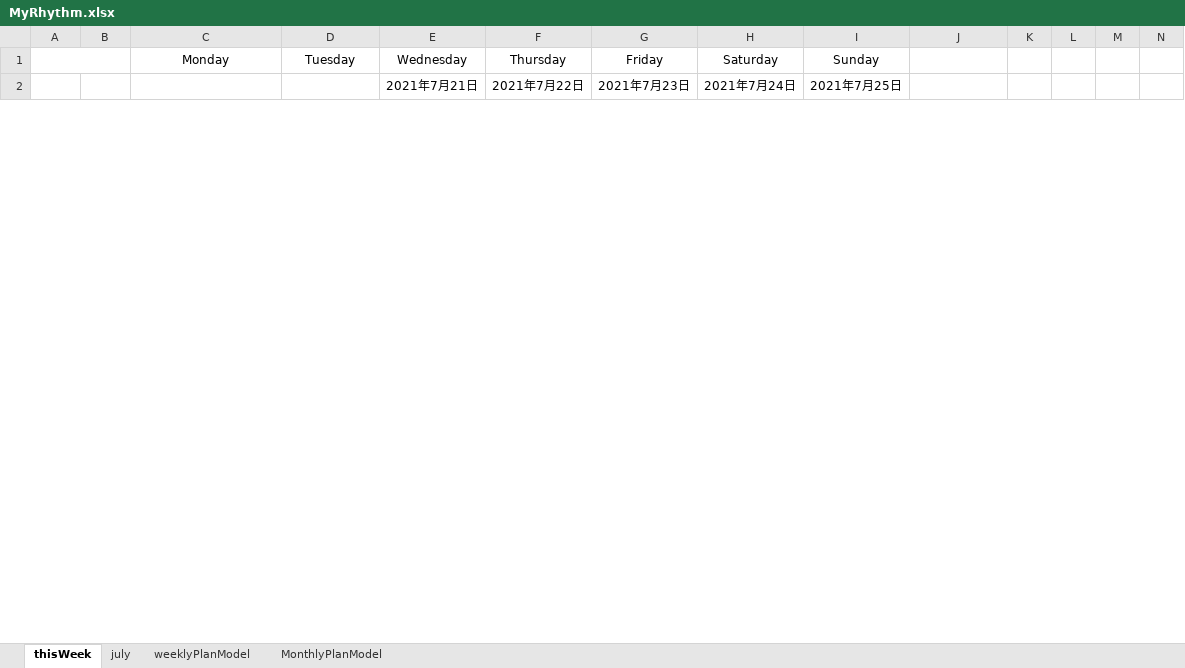
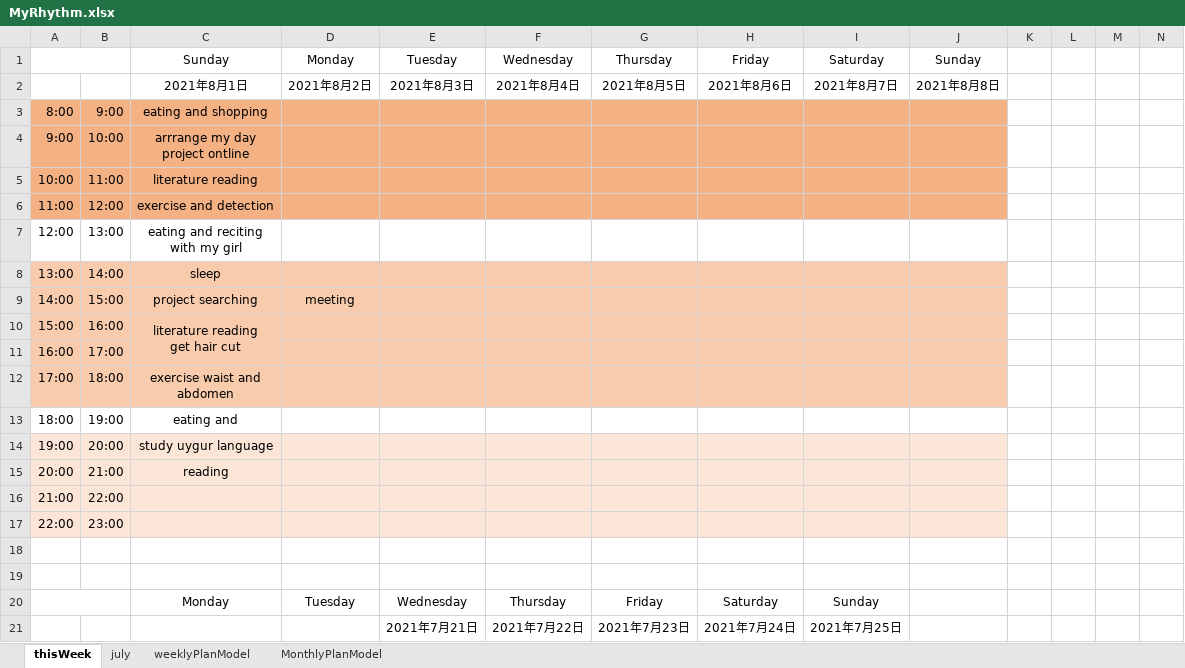
Before and after one commit to Yuyixiong-123/NowORNever1, an Excel workbook: MyRhythm.xlsx, sheet thisWeek, drawn as a sheet; only a part is shown; values as stored, in another font and other column widths than the file's, no borders; ↵ is a line break in a cell; the diff names each change by its address in the sheet, - before the commit and + after, or states it on an @@ line.

```diff
--- a/MyRhythm.xlsx (sheet thisWeek)
+++ b/MyRhythm.xlsx (sheet thisWeek)
+row 1:  |  | Sunday | Monday | Tuesday | Wednesday | Thursday | Friday | Saturday | Sunday
+row 2:  |  | 2021年8月1日 | 2021年8月2日 | 2021年8月3日 | 2021年8月4日 | 2021年8月5日 | 2021年8月6日 | 2021年8月7日 | 2021年8月8日
+row 3: 8:00 | 9:00 | eating and shopping
+row 4: 9:00 | 10:00 | arrrange my day ↵ project ontline
+row 5: 10:00 | 11:00 | literature reading
+row 6: 11:00 | 12:00 | exercise and detection
+row 7: 12:00 | 13:00 | eating and reciting ↵ with my girl
+row 8: 13:00 | 14:00 | sleep
+row 9: 14:00 | 15:00 | project searching | meeting
+row 10: 15:00 | 16:00 | literature reading ↵ get hair cut
+row 11: 16:00 | 17:00
+row 12: 17:00 | 18:00 | exercise waist and ↵ abdomen
+row 13: 18:00 | 19:00 | eating and
+row 14: 19:00 | 20:00 | study uygur language
+row 15: 20:00 | 21:00 | reading
+row 16: 21:00 | 22:00
+row 17: 22:00 | 23:00
+row 18: (empty)
+row 19: (empty)
```
Also changed, not shown: 4 other files.
